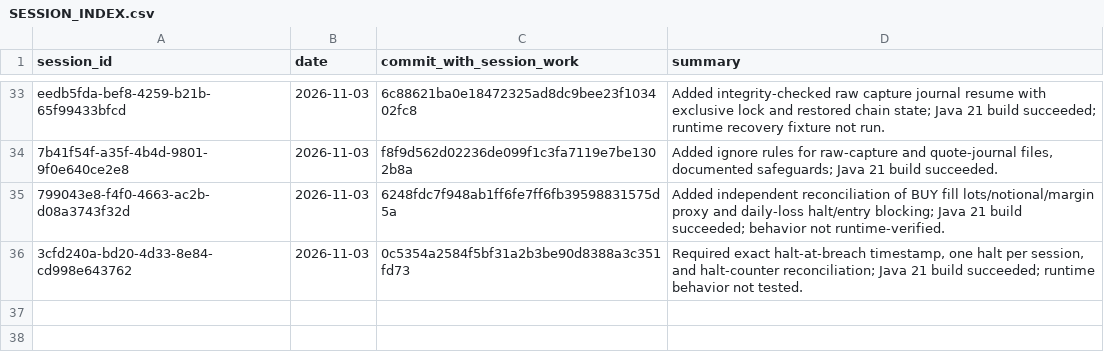
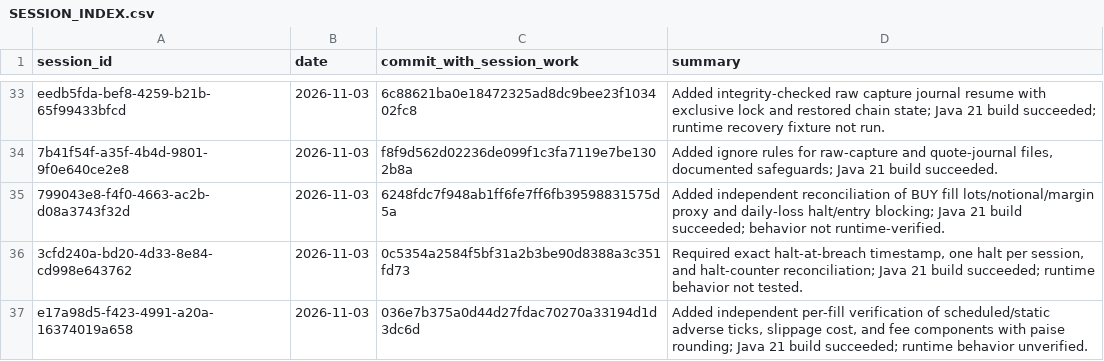
Before and after one commit to Mscient/Intra, a CSV file: research/SESSION_INDEX.csv, drawn as a sheet; only a part is shown, gaps mark what is left out; the diff names each change by its address in the sheet, - before the commit and + after, or states it on an @@ line.

Commit message:
Index independent fill cost reconciliation

```diff
--- a/research/SESSION_INDEX.csv
+++ b/research/SESSION_INDEX.csv
+row 37: e17a98d5-f423-4991-a20a-16374019a658 | 2026-11-03 | 036e7b375a0d44d27fdac70270a33194d1d3dc6d | Added independent per-fill verification of scheduled/static adverse ticks, slippage cost, and fee components with paise rounding; Java 21 build succeeded; runtime behavior unverified.
```
